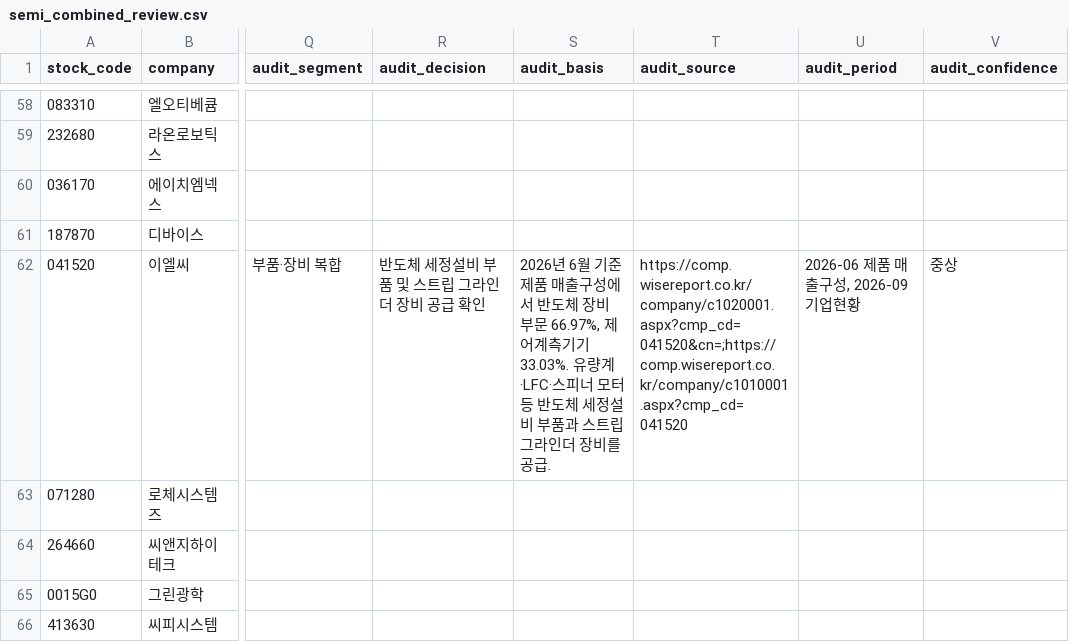
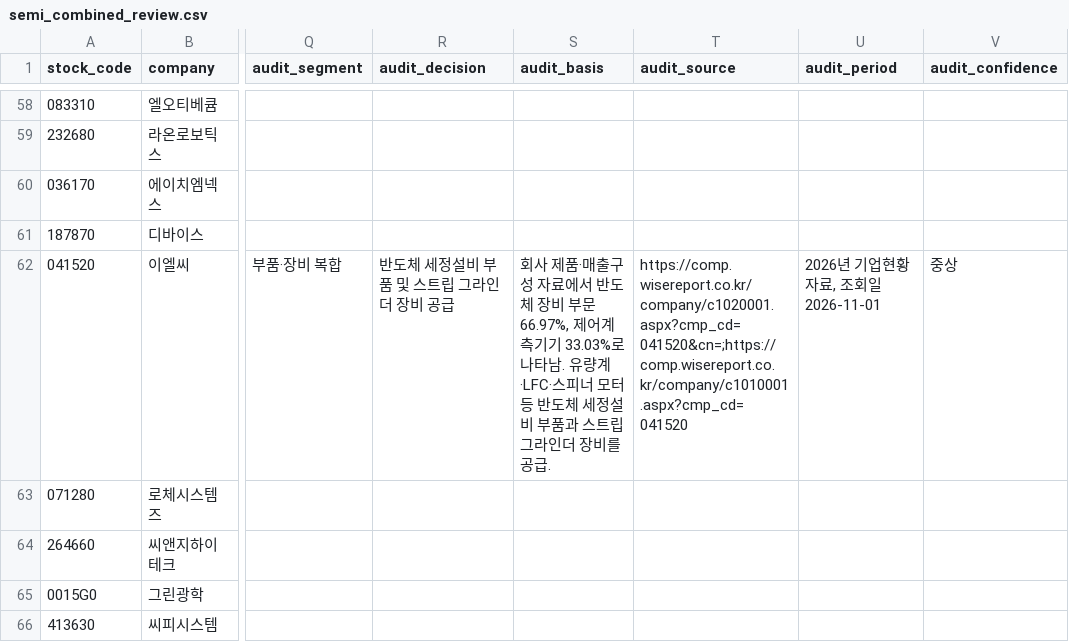
Before and after one commit to captaincatb-web/Sangsaengnews, a CSV file: scripts/semi_combined_review.csv, drawn as a sheet; only a part is shown, gaps mark what is left out; the diff covers the shown part only; the diff names each change by its address in the sheet, - before the commit and + after, or states it on an @@ line.

Commit message:
Expand evidence-based semiconductor business audit across combined universe

```diff
--- a/scripts/semi_combined_review.csv
+++ b/scripts/semi_combined_review.csv
-R62 (audit_decision): 반도체 세정설비 부품 및 스트립 그라인더 장비 공급 확인
+R62 (audit_decision): 반도체 세정설비 부품 및 스트립 그라인더 장비 공급
-S62 (audit_basis): 2026년 6월 기준 제품 매출구성에서 반도체 장비 부문 66.97%, 제어계측기기 33.03%. 유량계·LFC·…
+S62 (audit_basis): 회사 제품·매출구성 자료에서 반도체 장비 부문 66.97%, 제어계측기기 33.03%로 나타남. 유량계·LFC·…
-U62 (audit_period): 2026-06 제품 매출구성, 2026-09 기업현황
+U62 (audit_period): 2026년 기업현황 자료, 조회일 2026-11-01
```
Also changed, not shown: 76 edited cells elsewhere in this file.
